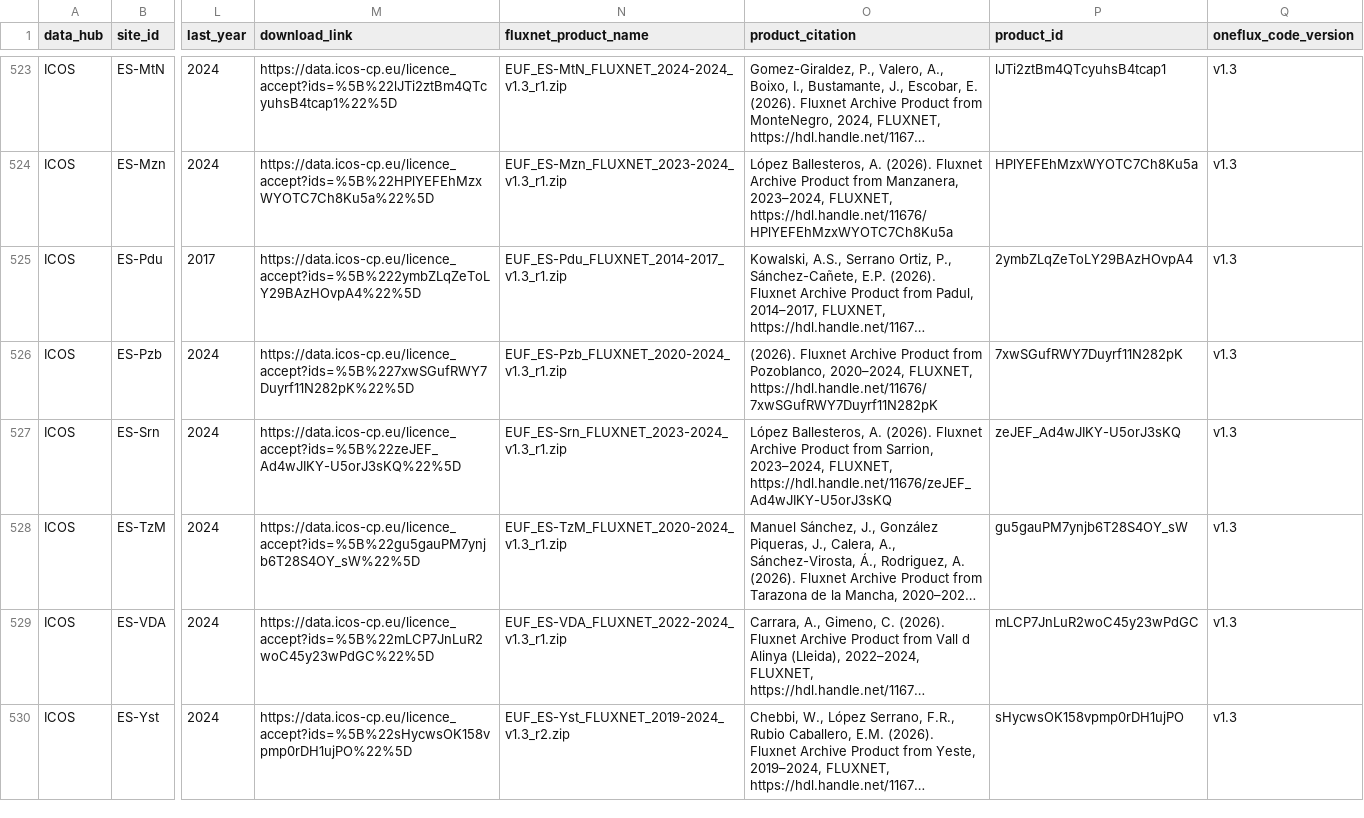
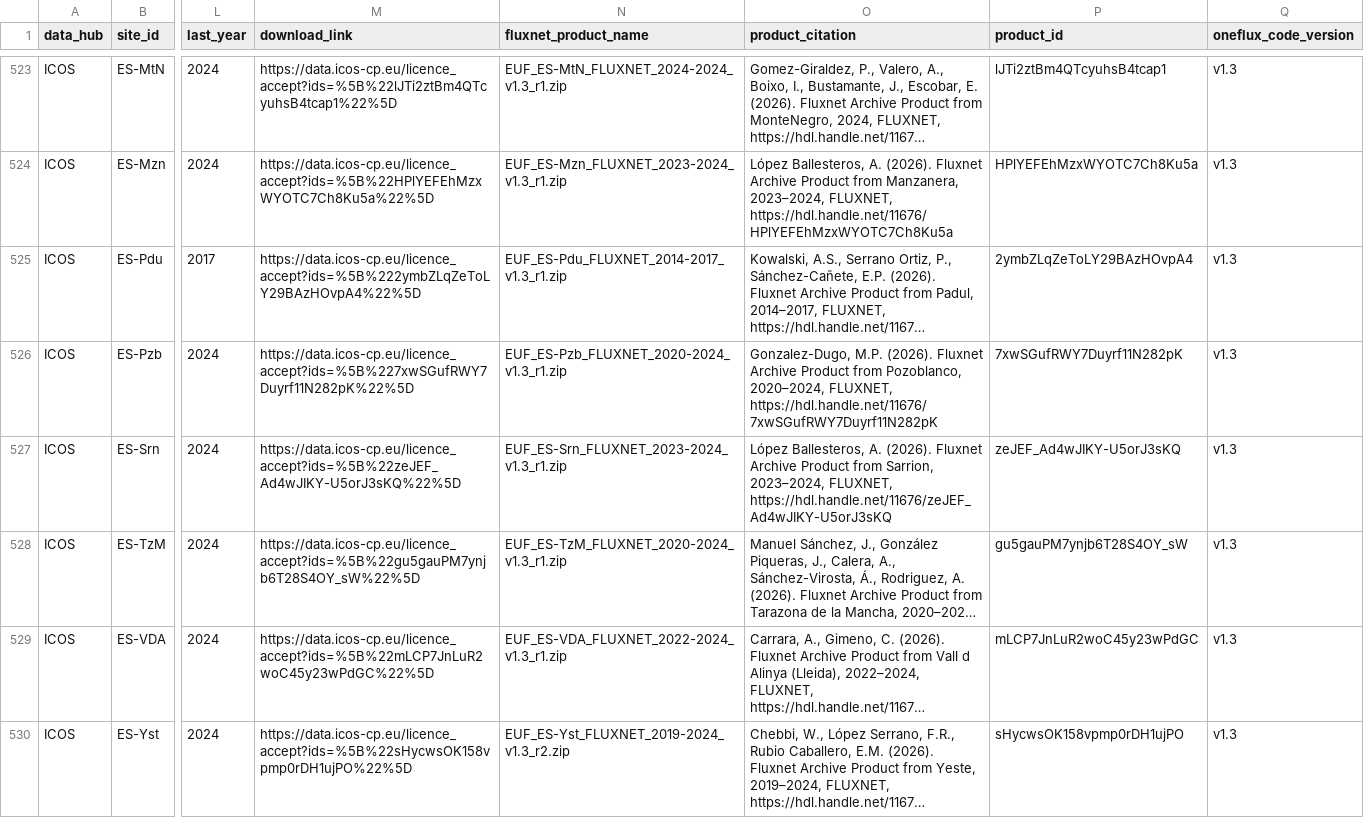
Before and after one commit to trevorkeenan/fluxnet-data-explorer, a CSV file: assets/shuttle_snapshot.csv, drawn as a sheet; only a part is shown, gaps mark what is left out; long unchanged cells end in …; the diff covers the shown part only; the diff names each change by its address in the sheet, - before the commit and + after, or states it on an @@ line.

```diff
--- a/assets/shuttle_snapshot.csv
+++ b/assets/shuttle_snapshot.csv
-O526 (product_citation): (2026). Fluxnet…
+O526 (product_citation): Gonzalez-Dugo, M.P. (2026). Fluxnet…
```
Also changed, not shown: 40 edited cells elsewhere in this file, assets/efd_curated_sites_snapshot.csv, assets/icos_direct_fluxnet.csv, 5 other files.
